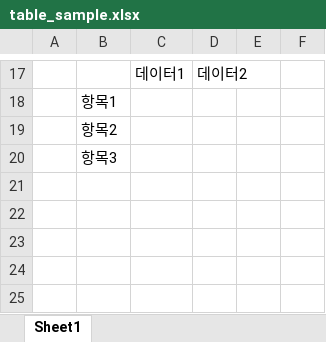
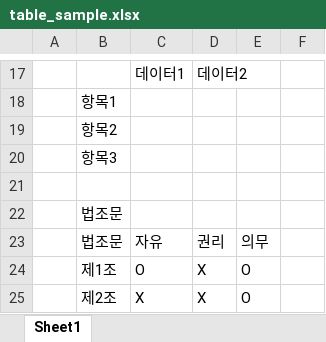
Before and after one commit to Joovvhan/streamlit-tabulator, an Excel workbook: table_sample.xlsx, sheet Sheet1, drawn as a sheet; only a part is shown, gaps mark what is left out; values as stored, in another font and other column widths than the file's, no borders; the diff names each change by its address in the sheet, - before the commit and + after, or states it on an @@ line.

```diff
--- a/table_sample.xlsx (sheet Sheet1)
+++ b/table_sample.xlsx (sheet Sheet1)
+row 21: (empty)
+row 22:  | 법조문
+row 23:  | 법조문 | 자유 | 권리 | 의무
+row 24:  | 제1조 | O | X | O
+row 25:  | 제2조 | X | X | O
```
Also changed, not shown: 6 other files.
